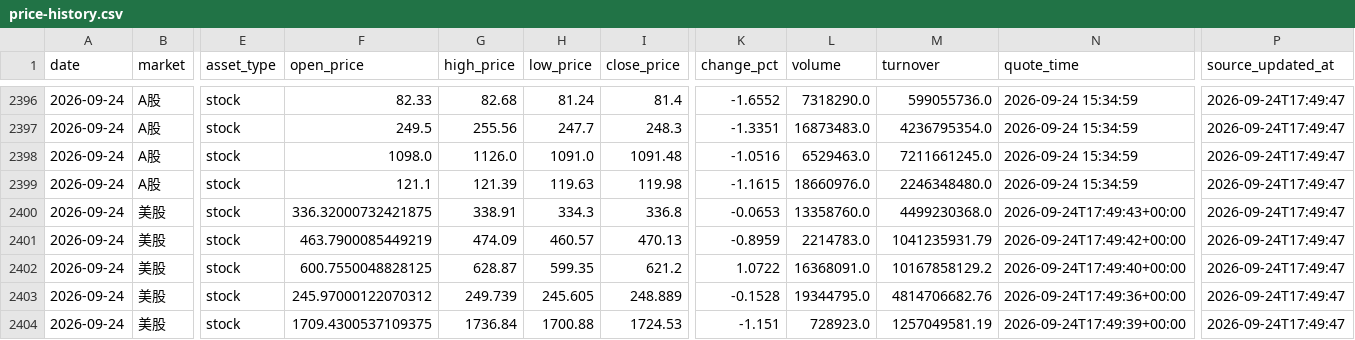
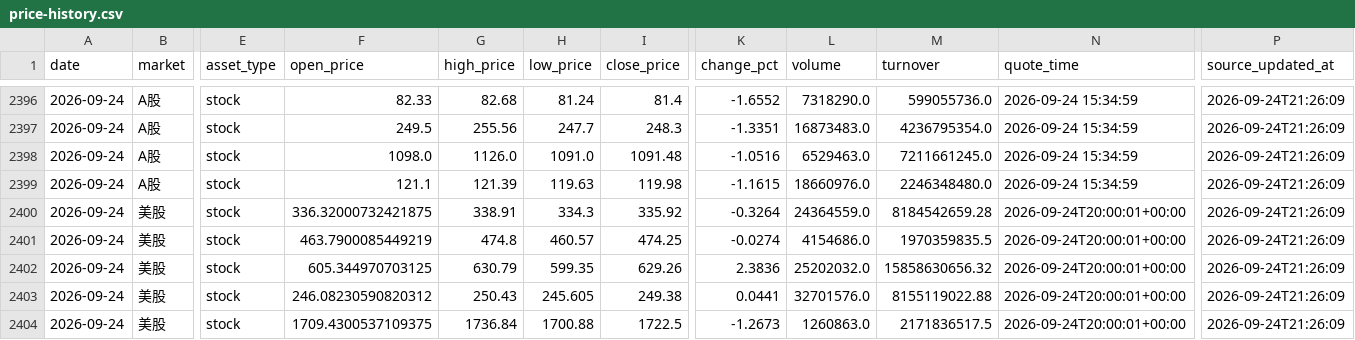
Before and after one commit to 295500p-cheng/dual-market-ai-quant-sim, a CSV file: outputs/daily-quant/reviews/price-history.csv, drawn as a sheet; only a part is shown, gaps mark what is left out; the diff covers the shown part only; the diff names each change by its address in the sheet, - before the commit and + after, or states it on an @@ line.

```diff
--- a/outputs/daily-quant/reviews/price-history.csv
+++ b/outputs/daily-quant/reviews/price-history.csv
-P2396:P2404 (source_updated_at): 2026-09-24T17:49:47
+P2396:P2404 (source_updated_at): 2026-09-24T21:26:09
-I2400 (close_price): 336.8
+I2400 (close_price): 335.92
-K2400 (change_pct): -0.0653
+K2400 (change_pct): -0.3264
-L2400 (volume): 13358760.0
+L2400 (volume): 24364559.0
-M2400 (turnover): 4499230368.0
+M2400 (turnover): 8184542659.28
-N2400 (quote_time): 2026-09-24T17:49:43+00:00
+N2400 (quote_time): 2026-09-24T20:00:01+00:00
-G2401 (high_price): 474.09
+G2401 (high_price): 474.8
-I2401 (close_price): 470.13
+I2401 (close_price): 474.25
-K2401 (change_pct): -0.8959
+K2401 (change_pct): -0.0274
-L2401 (volume): 2214783.0
+L2401 (volume): 4154686.0
-M2401 (turnover): 1041235931.79
+M2401 (turnover): 1970359835.5
-N2401 (quote_time): 2026-09-24T17:49:42+00:00
+N2401 (quote_time): 2026-09-24T20:00:01+00:00
-F2402 (open_price): 600.7550048828125
+F2402 (open_price): 605.344970703125
-G2402 (high_price): 628.87
+G2402 (high_price): 630.79
-I2402 (close_price): 621.2
+I2402 (close_price): 629.26
-K2402 (change_pct): 1.0722
+K2402 (change_pct): 2.3836
-L2402 (volume): 16368091.0
+L2402 (volume): 25202032.0
-M2402 (turnover): 10167858129.2
+M2402 (turnover): 15858630656.32
-N2402 (quote_time): 2026-09-24T17:49:40+00:00
+N2402 (quote_time): 2026-09-24T20:00:01+00:00
-F2403 (open_price): 245.97000122070312
+F2403 (open_price): 246.08230590820312
-G2403 (high_price): 249.739
+G2403 (high_price): 250.43
-I2403 (close_price): 248.889
+I2403 (close_price): 249.38
-K2403 (change_pct): -0.1528
+K2403 (change_pct): 0.0441
-L2403 (volume): 19344795.0
+L2403 (volume): 32701576.0
-M2403 (turnover): 4814706682.76
+M2403 (turnover): 8155119022.88
-N2403 (quote_time): 2026-09-24T17:49:36+00:00
+N2403 (quote_time): 2026-09-24T20:00:01+00:00
-I2404 (close_price): 1724.53
+I2404 (close_price): 1722.5
-K2404 (change_pct): -1.151
+K2404 (change_pct): -1.2673
-L2404 (volume): 728923.0
+L2404 (volume): 1260863.0
-M2404 (turnover): 1257049581.19
+M2404 (turnover): 2171836517.5
-N2404 (quote_time): 2026-09-24T17:49:39+00:00
+N2404 (quote_time): 2026-09-24T20:00:01+00:00
```
Also changed, not shown: 159 edited cells elsewhere in this file, 14 other files.
